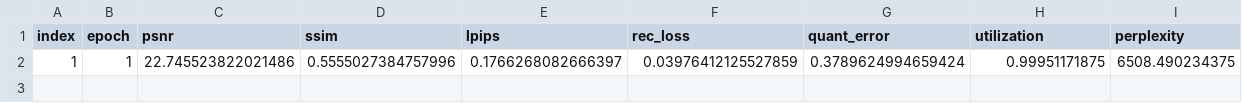
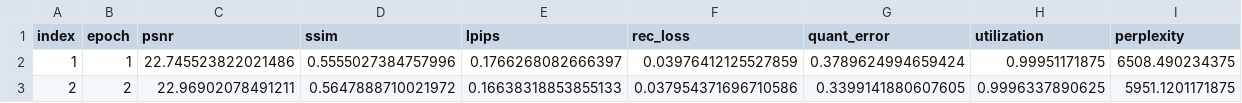
Before and after one commit to VQ-Research/VQ-Transplant, a CSV file: results/transplant/ImageNet/eval_wasserstein_vq_transplant_True_ImageNet_model_8192_16_1_loss_1.0_1.0_1.0_0.2_rec_results.csv, drawn as a sheet.

```diff
--- a/results/transplant/ImageNet/eval_wasserstein_vq_transplant_True_ImageNet_model_8192_16_1_loss_1.0_1.0_1.0_0.2_rec_results.csv
+++ b/results/transplant/ImageNet/eval_wasserstein_vq_transplant_True_ImageNet_model_8192_16_1_loss_1.0_1.0_1.0_0.2_rec_results.csv
@@ -2 +2,2 @@ index,epoch,psnr,ssim,lpips,rec_loss,quant_error,utilization,perplexity
 1,1,22.745523822021486,0.5555027384757996,0.1766268082666397,0.03976412125527859,0.3789624994659424,0.99951171875,6508.490234375
+2,2,22.96902078491211,0.5647888710021972,0.16638318853855133,0.037954371696710586,0.3399141880607605,0.9996337890625,5951.1201171875
```
Also changed, not shown: 15 other files.
